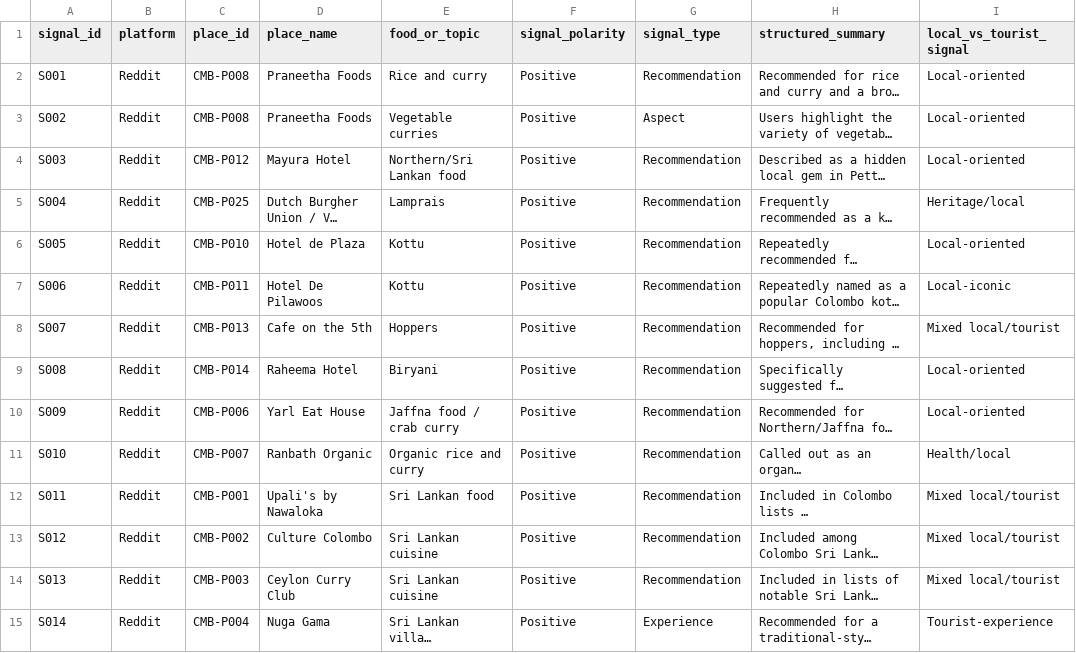
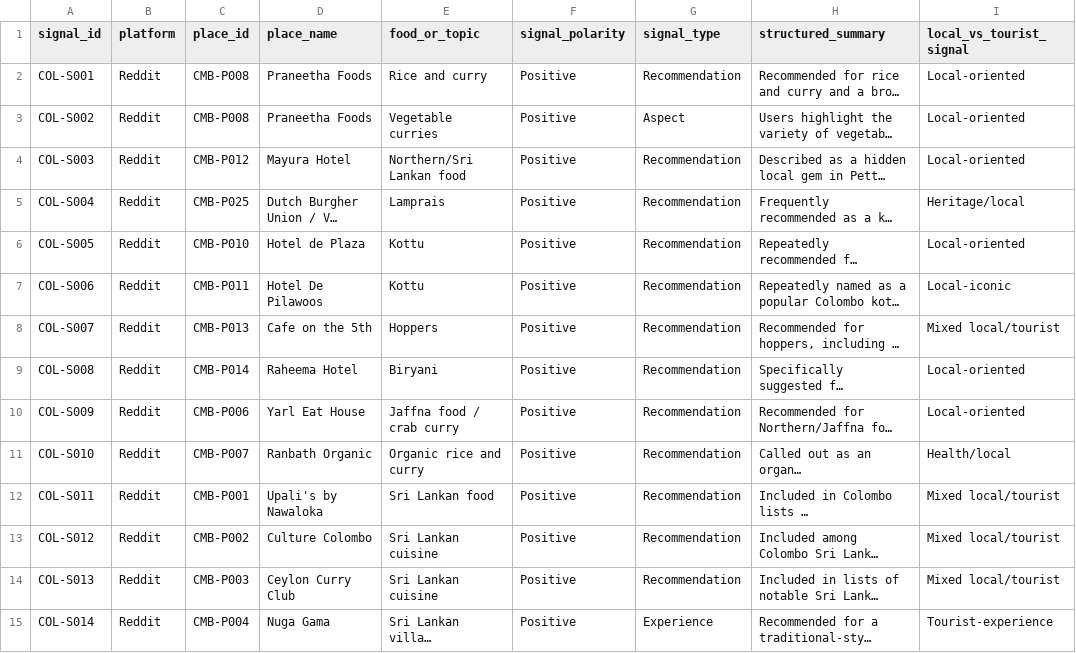
Before and after one commit to gima2003/serendib-ai, a CSV file: backend/data/food/standardized/social_recommendations/colombo_social_recommendations.csv, drawn as a sheet; only a part is shown; long unchanged cells end in …; the diff covers the shown part only; the diff names each change by its address in the sheet, - before the commit and + after, or states it on an @@ line.

Commit message:
Implement MongoDB data layer and information retrieval pipeline

```diff
--- a/backend/data/food/standardized/social_recommendations/colombo_social_recommendations.csv
+++ b/backend/data/food/standardized/social_recommendations/colombo_social_recommendations.csv
-A2 (signal_id): S001
+A2 (signal_id): COL-S001
-A3 (signal_id): S002
+A3 (signal_id): COL-S002
-A4 (signal_id): S003
+A4 (signal_id): COL-S003
-A5 (signal_id): S004
+A5 (signal_id): COL-S004
-A6 (signal_id): S005
+A6 (signal_id): COL-S005
-A7 (signal_id): S006
+A7 (signal_id): COL-S006
-A8 (signal_id): S007
+A8 (signal_id): COL-S007
-A9 (signal_id): S008
+A9 (signal_id): COL-S008
-A10 (signal_id): S009
+A10 (signal_id): COL-S009
-A11 (signal_id): S010
+A11 (signal_id): COL-S010
-A12 (signal_id): S011
+A12 (signal_id): COL-S011
-A13 (signal_id): S012
+A13 (signal_id): COL-S012
-A14 (signal_id): S013
+A14 (signal_id): COL-S013
-A15 (signal_id): S014
+A15 (signal_id): COL-S014
```
Also changed, not shown: 17 edited cells elsewhere in this file, backend/data/food/standardized/social_recommendations/arugam_bay_social_recommendations.csv, backend/data/food/standardized/social_recommendations/bandarawela_social_recommendations.csv, 36 other files.
